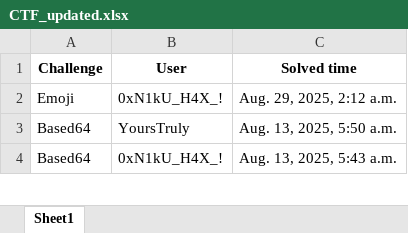
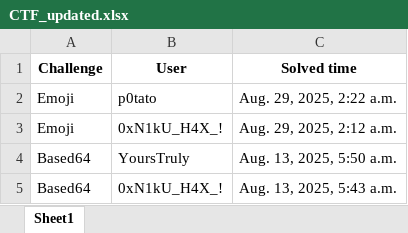
Before and after one commit to ashwin7077/ctf, an Excel workbook: CTF_updated.xlsx, sheet Sheet1, drawn as a sheet; only a part is shown; values as stored, in another font and other column widths than the file's, no borders; the diff names each change by its address in the sheet, - before the commit and + after, or states it on an @@ line.

```diff
--- a/CTF_updated.xlsx (sheet Sheet1)
+++ b/CTF_updated.xlsx (sheet Sheet1)
+row 2: Emoji | p0tato | Aug. 29, 2025, 2:22 a.m.
```
Also changed, not shown: challenges_with_points.xlsx, user_total_points.xlsx, 48 other files.
